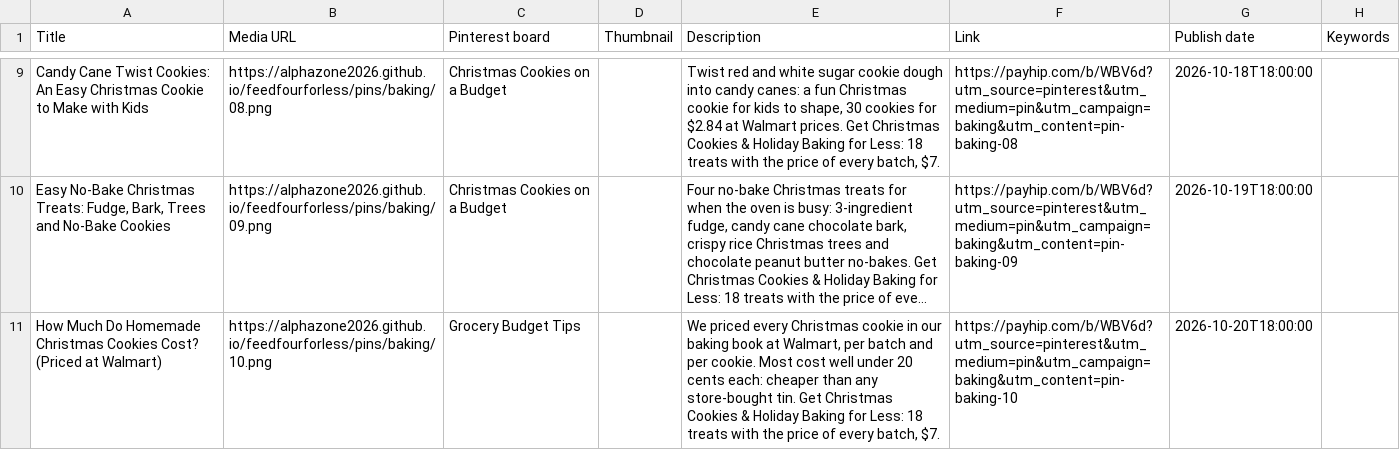
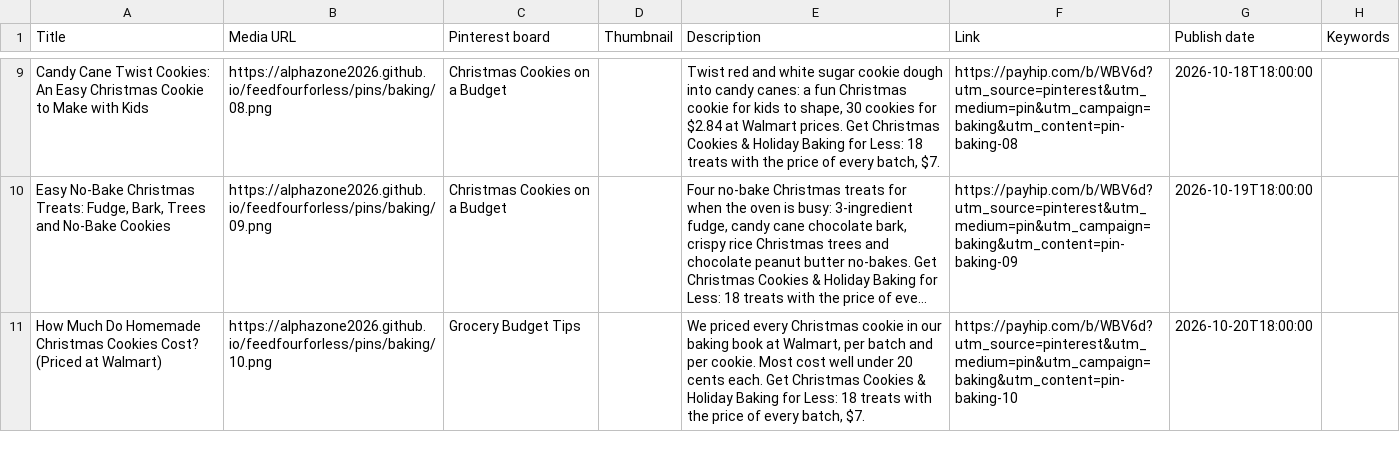
Before and after one commit to alphazone2026/feedfourforless, a CSV file: pins/baking/pinterest-bulk.csv, drawn as a sheet; only a part is shown, gaps mark what is left out; long unchanged cells end in …; the diff names each change by its address in the sheet, - before the commit and + after, or states it on an @@ line.

```diff
--- a/pins/baking/pinterest-bulk.csv
+++ b/pins/baking/pinterest-bulk.csv
-E11 (Description): …20 cents each: cheaper than any store-bought tin. Get Christmas…
+E11 (Description): …20 cents each. Get Christmas…
```
Also changed, not shown: 1 other file.
